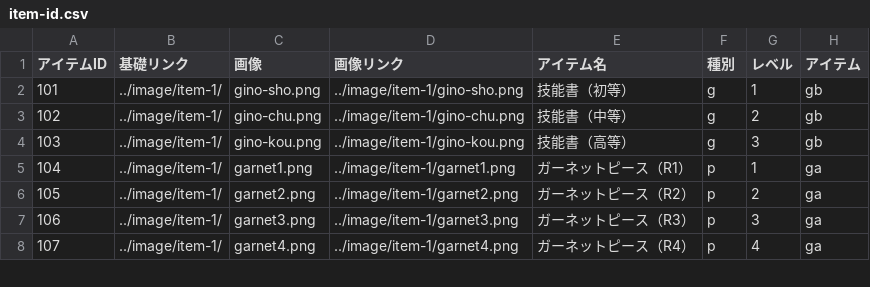
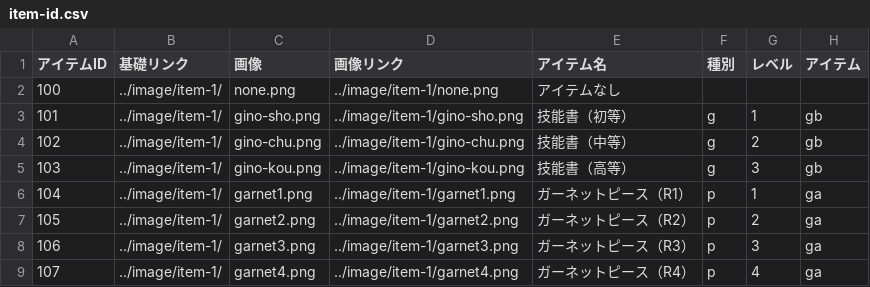
Before and after one commit to hassu-s/linklike, a CSV file: csv/item-id.csv, drawn as a sheet; only a part is shown; the diff names each change by its address in the sheet, - before the commit and + after, or states it on an @@ line.

```diff
--- a/csv/item-id.csv
+++ b/csv/item-id.csv
+row 2: 100 | ../image/item-1/ | none.png | ../image/item-1/none.png | アイテムなし
```
Also changed, not shown: csv/item.csv, 3 other files.
